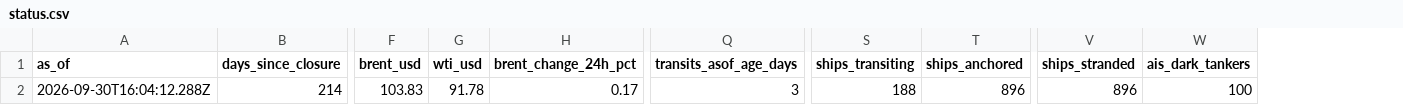
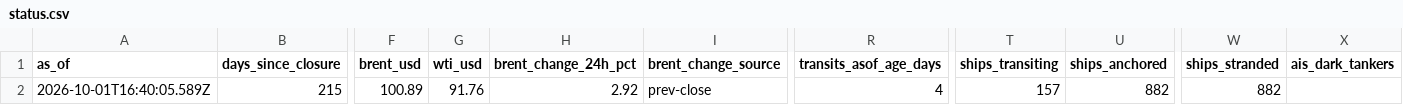
Before and after one commit to jgupton/strait-of-hormuz-data, a CSV file: data/status.csv, drawn as a sheet; only a part is shown, gaps mark what is left out; addresses are those after the commit; the diff covers the shown part only; the diff names each change by its address in the sheet, - before the commit and + after, or states it on an @@ line.

```diff
--- a/data/status.csv
+++ b/data/status.csv
+column I (brent_change_source), row 2: prev-close
-A2 (as_of): 2026-09-30T16:04:12.288Z
+A2 (as_of): 2026-10-01T16:40:05.589Z
-B2 (days_since_closure): 214
+B2 (days_since_closure): 215
-F2 (brent_usd): 103.83
+F2 (brent_usd): 100.89
-G2 (wti_usd): 91.78
+G2 (wti_usd): 91.76
-H2 (brent_change_24h_pct): 0.17
+H2 (brent_change_24h_pct): 2.92
-R2 (transits_asof_age_days): 3
+R2 (transits_asof_age_days): 4
-T2 (ships_transiting): 188
+T2 (ships_transiting): 157
-U2 (ships_anchored): 896
+U2 (ships_anchored): 882
-W2 (ships_stranded): 896
+W2 (ships_stranded): 882
-X2 (ais_dark_tankers): 100
+X2 (ais_dark_tankers): (empty)
```
Also changed, not shown: 8 edited cells elsewhere in this file, data/events.csv, data/hormuz-index-daily.csv, 8 other files.
